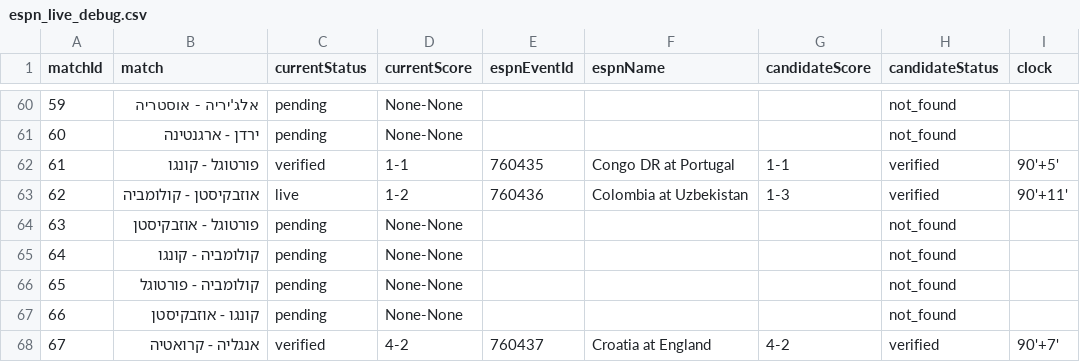
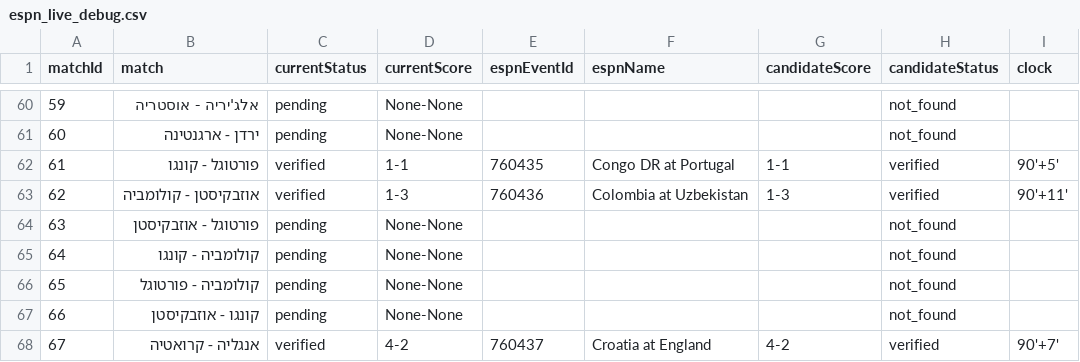
Before and after one commit to efikatash/worldcup-dashboard-2026, a CSV file: espn_live_debug.csv, drawn as a sheet; only a part is shown, gaps mark what is left out; the diff names each change by its address in the sheet, - before the commit and + after, or states it on an @@ line.

Commit message:
Clean auto-update dashboard data

```diff
--- a/espn_live_debug.csv
+++ b/espn_live_debug.csv
-C63 (currentStatus): live
+C63 (currentStatus): verified
-D63 (currentScore): 1-2
+D63 (currentScore): 1-3
```
Also changed, not shown: 3 other files.
